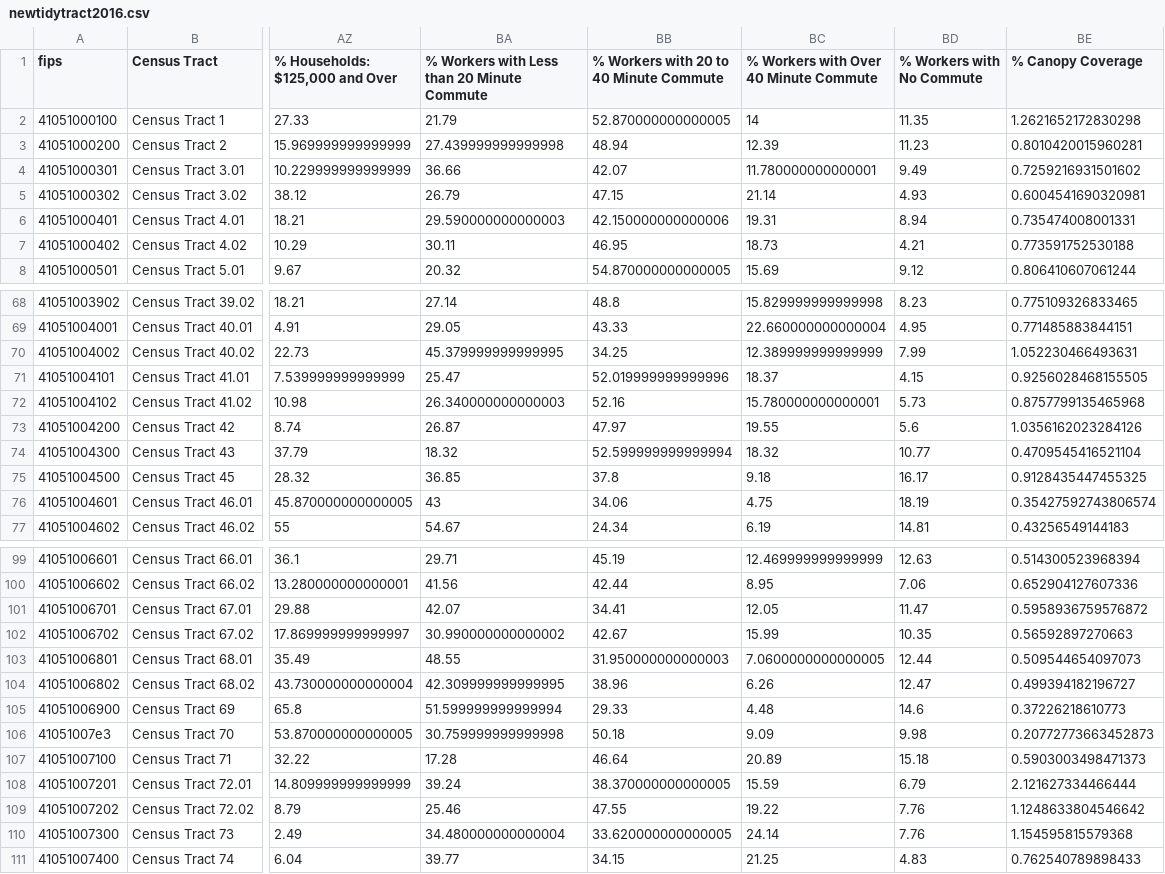
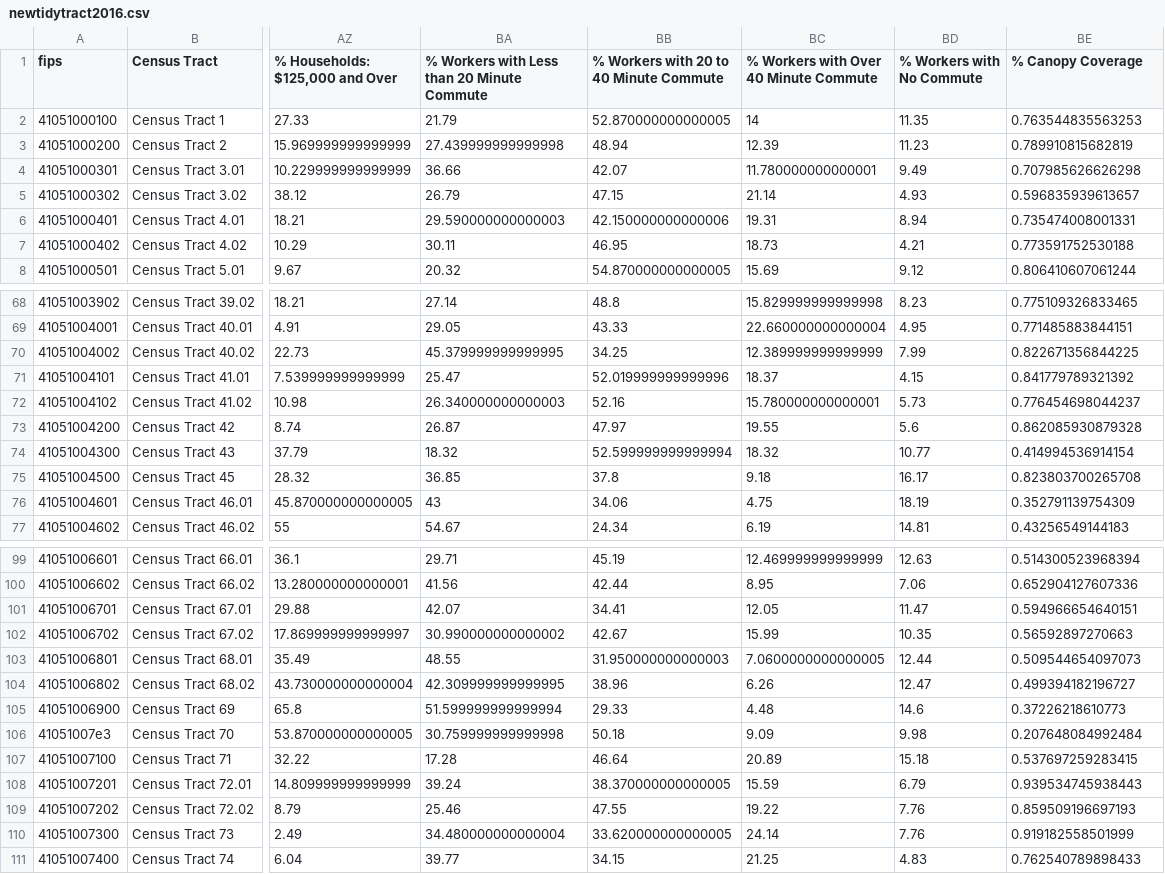
Before and after one commit to ds-civic-data/urban-forest, a CSV file: data/newtidytract2016.csv, drawn as a sheet; only a part is shown, gaps mark what is left out; the diff covers the shown part only; the diff names each change by its address in the sheet, - before the commit and + after, or states it on an @@ line.

```diff
--- a/data/newtidytract2016.csv
+++ b/data/newtidytract2016.csv
-BE2 (% Canopy Coverage): 1.2621652172830298
+BE2 (% Canopy Coverage): 0.763544835563253
-BE3 (% Canopy Coverage): 0.8010420015960281
+BE3 (% Canopy Coverage): 0.789910815682819
-BE4 (% Canopy Coverage): 0.7259216931501602
+BE4 (% Canopy Coverage): 0.707985626626298
-BE5 (% Canopy Coverage): 0.6004541690320981
+BE5 (% Canopy Coverage): 0.596835939613657
-BE70 (% Canopy Coverage): 1.052230466493631
+BE70 (% Canopy Coverage): 0.822671356844225
-BE71 (% Canopy Coverage): 0.9256028468155505
+BE71 (% Canopy Coverage): 0.841779789321392
-BE72 (% Canopy Coverage): 0.8757799135465968
+BE72 (% Canopy Coverage): 0.776454698044237
-BE73 (% Canopy Coverage): 1.0356162023284126
+BE73 (% Canopy Coverage): 0.862085930879328
-BE74 (% Canopy Coverage): 0.4709545416521104
+BE74 (% Canopy Coverage): 0.414994536914154
-BE75 (% Canopy Coverage): 0.9128435447455325
+BE75 (% Canopy Coverage): 0.823803700265708
-BE76 (% Canopy Coverage): 0.35427592743806574
+BE76 (% Canopy Coverage): 0.352791139754309
-BE101 (% Canopy Coverage): 0.5958936759576872
+BE101 (% Canopy Coverage): 0.594966654640151
-BE106 (% Canopy Coverage): 0.20772773663452873
+BE106 (% Canopy Coverage): 0.207648084992484
-BE107 (% Canopy Coverage): 0.5903003498471373
+BE107 (% Canopy Coverage): 0.537697259283415
-BE108 (% Canopy Coverage): 2.121627334466444
+BE108 (% Canopy Coverage): 0.939534745938443
-BE109 (% Canopy Coverage): 1.1248633804546642
+BE109 (% Canopy Coverage): 0.859509196697193
-BE110 (% Canopy Coverage): 1.154595815579368
+BE110 (% Canopy Coverage): 0.919182558501999
```
Also changed, not shown: 20 edited cells elsewhere in this file, 1 other file.
